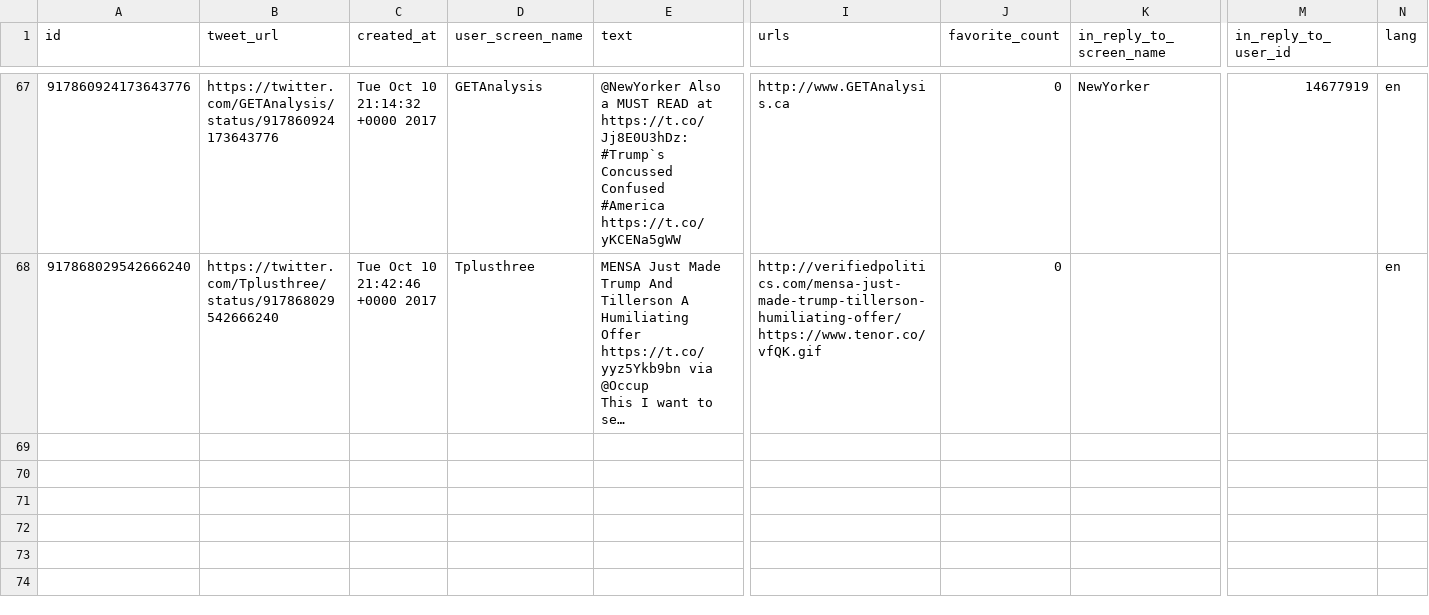
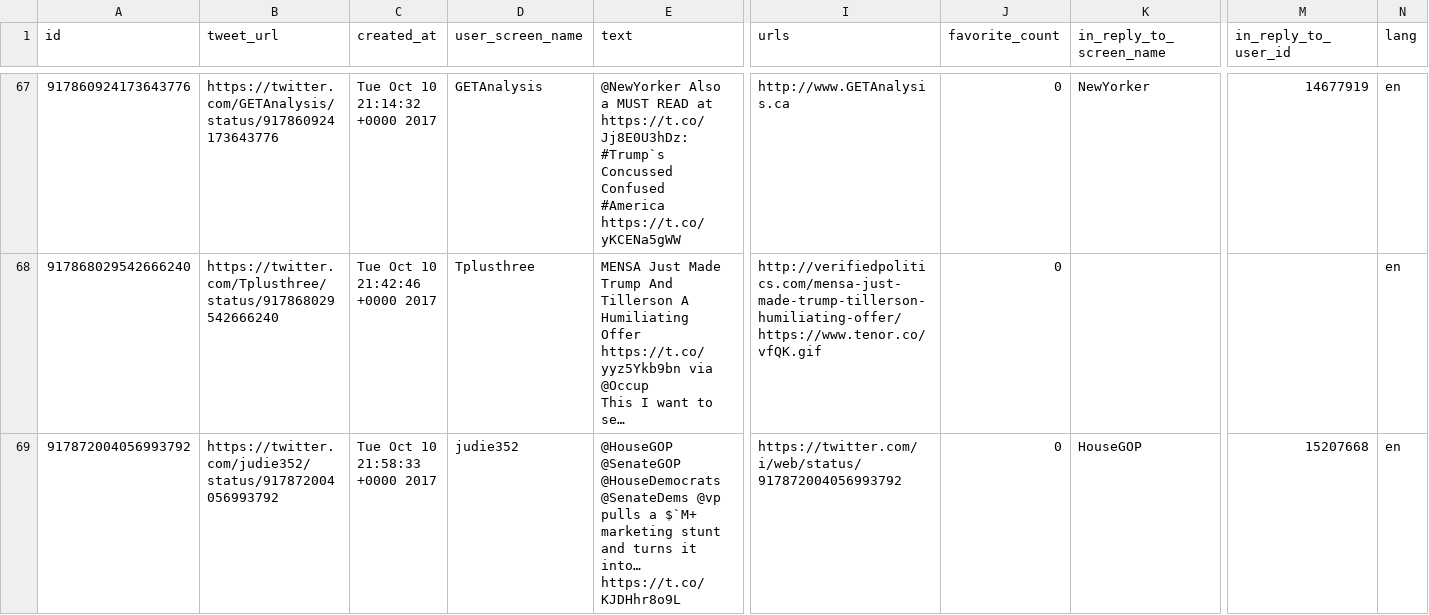
Before and after one commit to edsu/apostrophe, a CSV file: tweets.csv, drawn as a sheet; only a part is shown, gaps mark what is left out; long unchanged cells end in …; rows hold the shown columns only; the diff names each change by its address in the sheet, - before the commit and + after, or states it on an @@ line.

Commit message:
latest content at Tue Oct 10 22:15:01 UTC 2017

```diff
--- a/tweets.csv
+++ b/tweets.csv
+row 69: 917872004056993792 | https://twitter.com/judie352/status/917872004056993792 | Tue Oct 10 21:58:33 +0000 2017 | judie352 | @HouseGOP @SenateGOP @HouseDemocrats @SenateDems @vp pulls a $`M+ marketing stunt and turns it into… https://t.co/KJDHhr8o9L | https://twitter.com/i/web/status/917872004056993792 | 0 | HouseGOP | 15207668 | en
```
